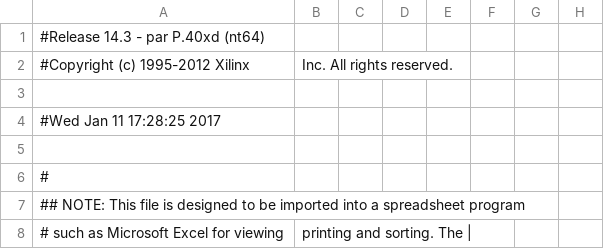
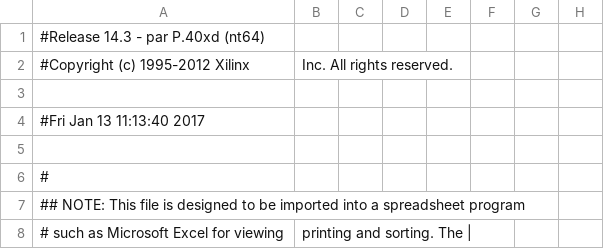
Before and after one commit to ma3252788/ISE-Project, a CSV file: FPGA-RS422/top_pad.csv, drawn as a sheet; only a part is shown; the diff names each change by its address in the sheet, - before the commit and + after, or states it on an @@ line.

```diff
--- a/FPGA-RS422/top_pad.csv
+++ b/FPGA-RS422/top_pad.csv
-A4: #Wed Jan 11 17:28:25 2017
+A4: #Fri Jan 13 11:13:40 2017
```
Also changed, not shown: 49 other files.
